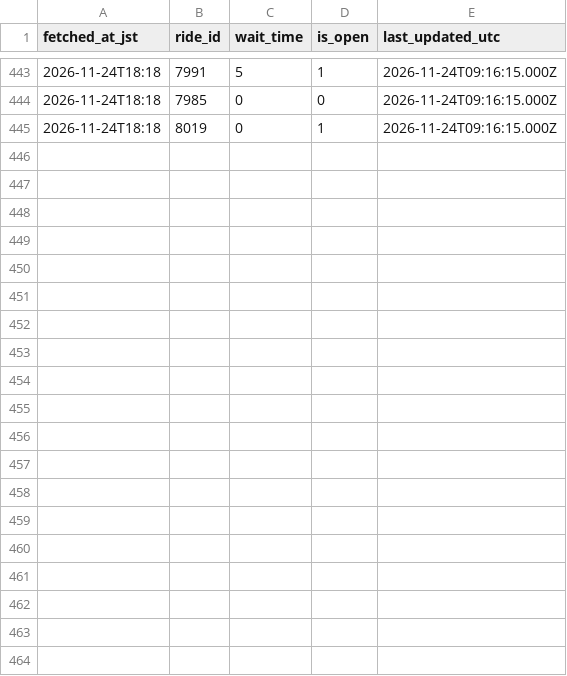
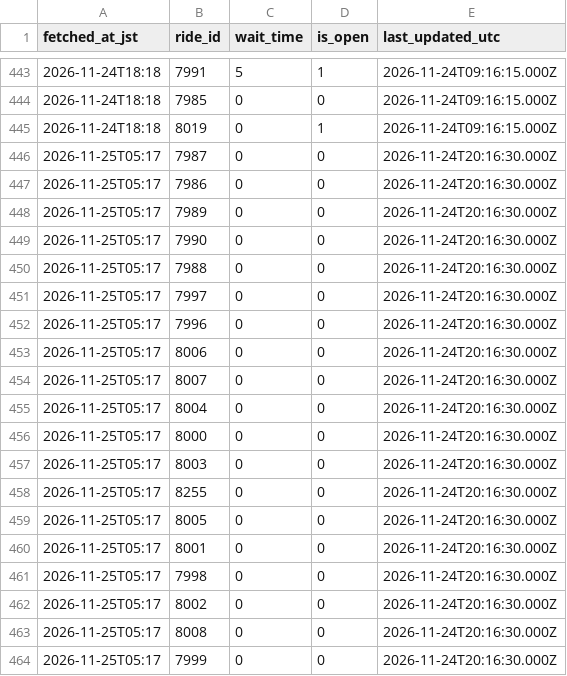
Before and after one commit to EbiharaYuki/disney, a CSV file: data/raw/tdl/2026-11.csv, drawn as a sheet; only a part is shown, gaps mark what is left out; the diff covers the shown part only.

```diff
--- a/data/raw/tdl/2026-11.csv
+++ b/data/raw/tdl/2026-11.csv
@@ -445 +445,20 @@ fetched_at_jst,ride_id,wait_time,is_open,last_updated_utc
 2026-11-24T18:18,8019,0,1,2026-11-24T09:16:15.000Z
+2026-11-25T05:17,7987,0,0,2026-11-24T20:16:30.000Z
+2026-11-25T05:17,7986,0,0,2026-11-24T20:16:30.000Z
+2026-11-25T05:17,7989,0,0,2026-11-24T20:16:30.000Z
+2026-11-25T05:17,7990,0,0,2026-11-24T20:16:30.000Z
+2026-11-25T05:17,7988,0,0,2026-11-24T20:16:30.000Z
+2026-11-25T05:17,7997,0,0,2026-11-24T20:16:30.000Z
+2026-11-25T05:17,7996,0,0,2026-11-24T20:16:30.000Z
+2026-11-25T05:17,8006,0,0,2026-11-24T20:16:30.000Z
+2026-11-25T05:17,8007,0,0,2026-11-24T20:16:30.000Z
+2026-11-25T05:17,8004,0,0,2026-11-24T20:16:30.000Z
+2026-11-25T05:17,8000,0,0,2026-11-24T20:16:30.000Z
+2026-11-25T05:17,8003,0,0,2026-11-24T20:16:30.000Z
+2026-11-25T05:17,8255,0,0,2026-11-24T20:16:30.000Z
+2026-11-25T05:17,8005,0,0,2026-11-24T20:16:30.000Z
+2026-11-25T05:17,8001,0,0,2026-11-24T20:16:30.000Z
+2026-11-25T05:17,7998,0,0,2026-11-24T20:16:30.000Z
+2026-11-25T05:17,8002,0,0,2026-11-24T20:16:30.000Z
+2026-11-25T05:17,8008,0,0,2026-11-24T20:16:30.000Z
+2026-11-25T05:17,7999,0,0,2026-11-24T20:16:30.000Z
```
Also changed, not shown: 18 added rows elsewhere in this file, data/raw/tds/2026-11.csv, 1 other file.
